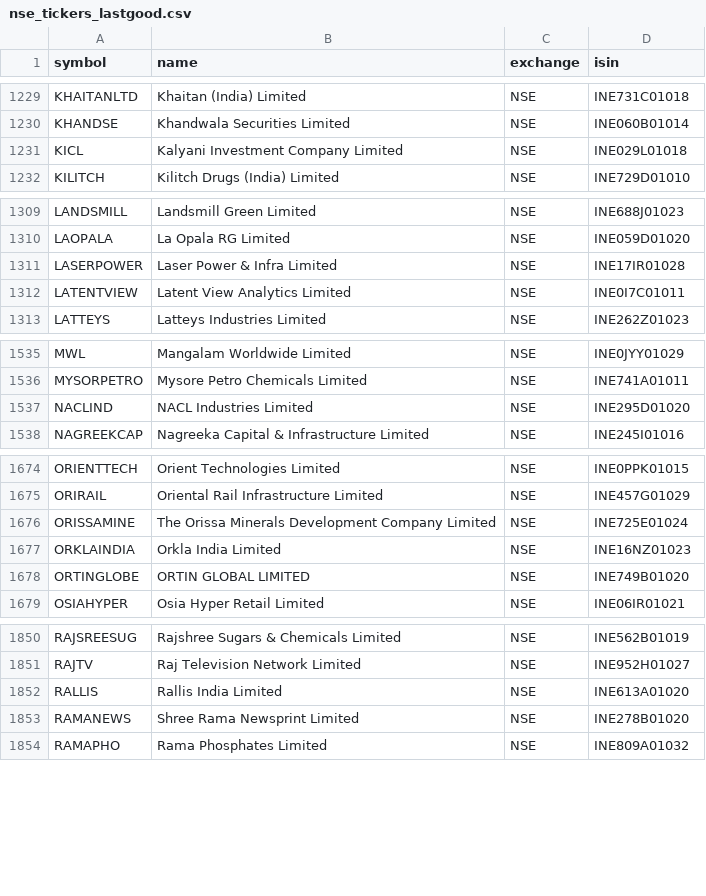
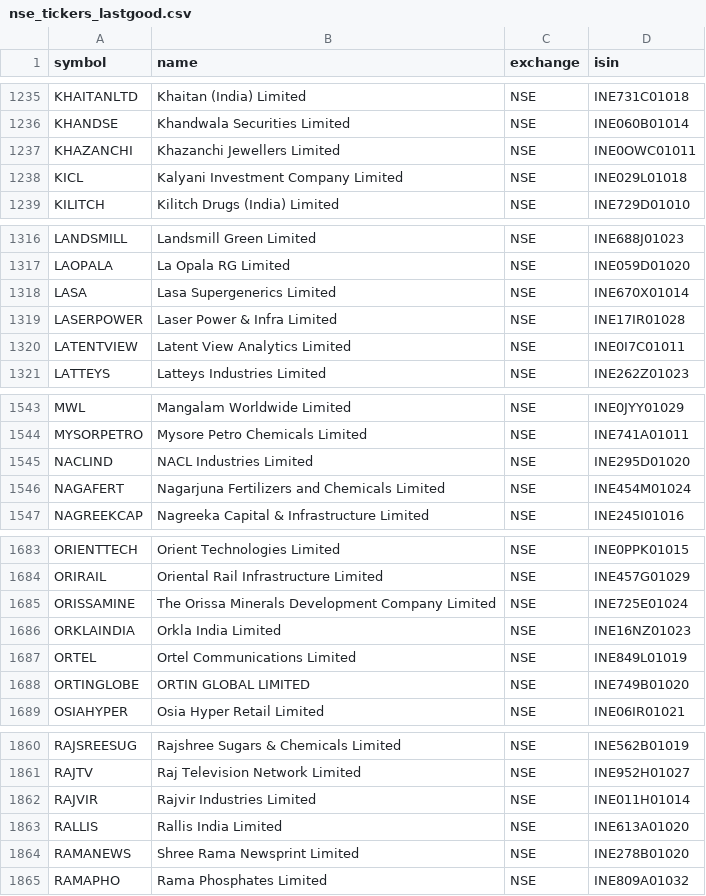
Before and after one commit to Shivam1kedia/Koredent, a CSV file: nse_tickers_lastgood.csv, drawn as a sheet; only a part is shown, gaps mark what is left out; the diff covers the shown part only.

```diff
--- a/nse_tickers_lastgood.csv
+++ b/nse_tickers_lastgood.csv
@@ -1230,2 +1236,3 @@ KHAITANLTD,Khaitan (India) Limited,NSE,INE731C01018
 KHANDSE,Khandwala Securities Limited,NSE,INE060B01014
+KHAZANCHI,Khazanchi Jewellers Limited,NSE,INE0OWC01011
 KICL,Kalyani Investment Company Limited,NSE,INE029L01018
@@ -1310,2 +1317,3 @@ LANDSMILL,Landsmill Green Limited,NSE,INE688J01023
 LAOPALA,La Opala RG Limited,NSE,INE059D01020
+LASA,Lasa Supergenerics Limited,NSE,INE670X01014
 LASERPOWER,Laser Power & Infra Limited,NSE,INE17IR01028
@@ -1537,2 +1545,3 @@ MYSORPETRO,Mysore Petro Chemicals Limited,NSE,INE741A01011
 NACLIND,NACL Industries Limited,NSE,INE295D01020
+NAGAFERT,Nagarjuna Fertilizers and Chemicals Limited,NSE,INE454M01024
 NAGREEKCAP,Nagreeka Capital & Infrastructure Limited,NSE,INE245I01016
@@ -1677,2 +1686,3 @@ ORISSAMINE,The Orissa Minerals Development Company Limited,NSE,INE725E01024
 ORKLAINDIA,Orkla India Limited,NSE,INE16NZ01023
+ORTEL,Ortel Communications Limited,NSE,INE849L01019
 ORTINGLOBE,ORTIN GLOBAL LIMITED,NSE,INE749B01020
@@ -1851,2 +1861,3 @@ RAJSREESUG,Rajshree Sugars & Chemicals Limited,NSE,INE562B01019
 RAJTV,Raj Television Network Limited,NSE,INE952H01027
+RAJVIR,Rajvir Industries Limited,NSE,INE011H01014
 RALLIS,Rallis India Limited,NSE,INE613A01020
```
Also changed, not shown: 11 added rows elsewhere in this file, universe_tickers.csv, 2 other files.
